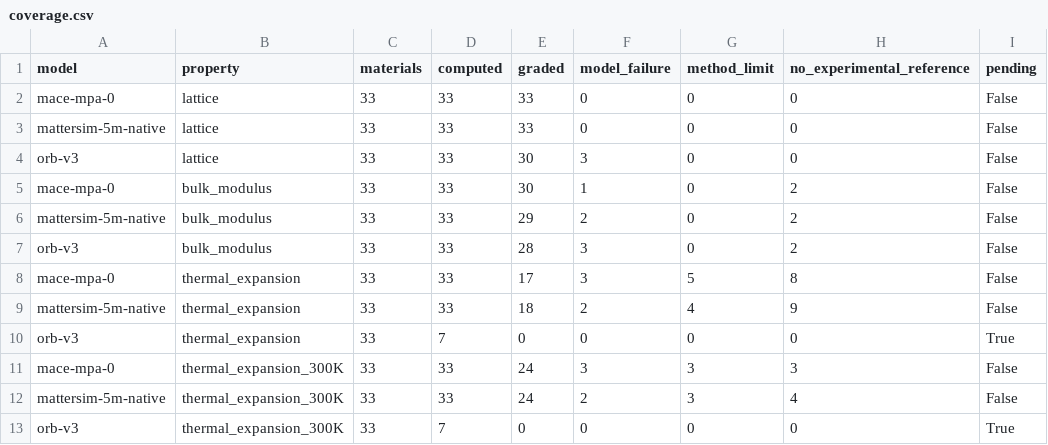
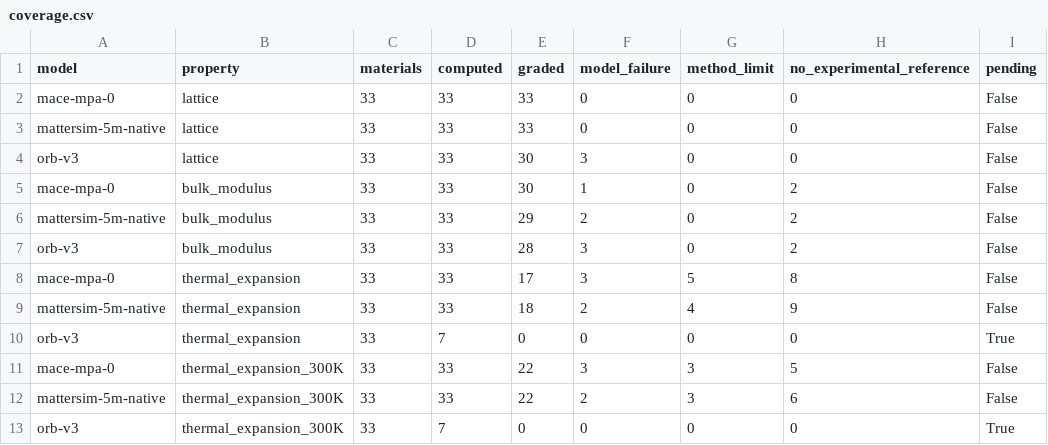
Before and after one commit to anushajain2/beyond-structure-bench, a CSV file: results/coverage.csv, drawn as a sheet; only a part is shown; the diff names each change by its address in the sheet, - before the commit and + after, or states it on an @@ line.

```diff
--- a/results/coverage.csv
+++ b/results/coverage.csv
-E11:E12 (graded): 24
+E11:E12 (graded): 22
-H11 (no_experimental_reference): 3
+H11 (no_experimental_reference): 5
-H12 (no_experimental_reference): 4
+H12 (no_experimental_reference): 6
```
Also changed, not shown: results/robustness/bootstrap_ci.csv, results/robustness/model_agreement.csv, 45 other files.
